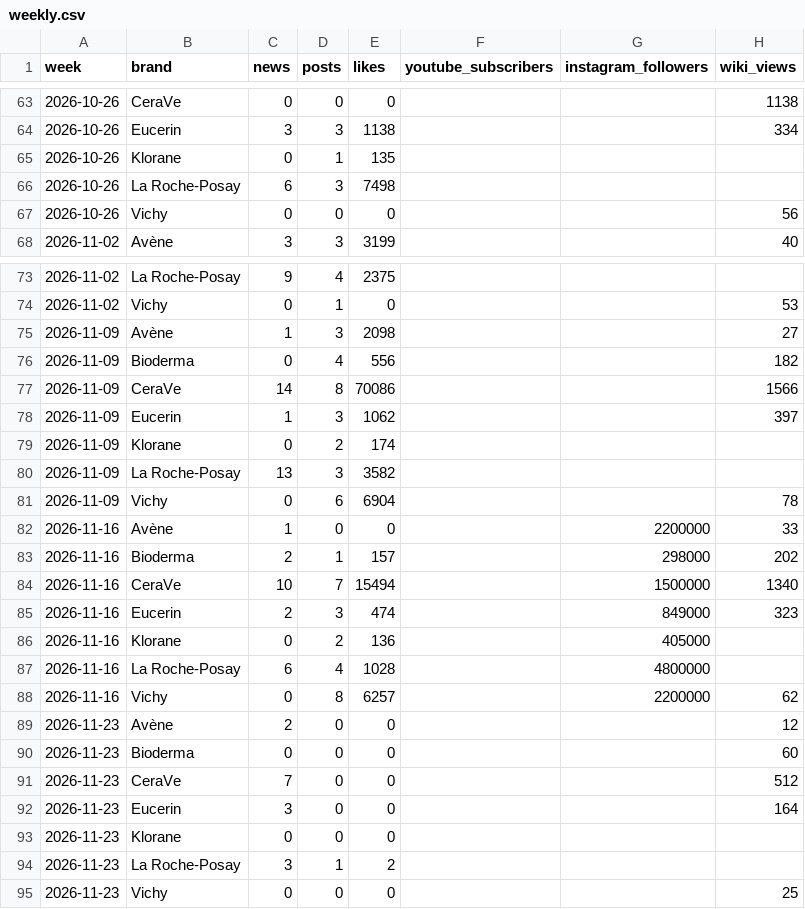
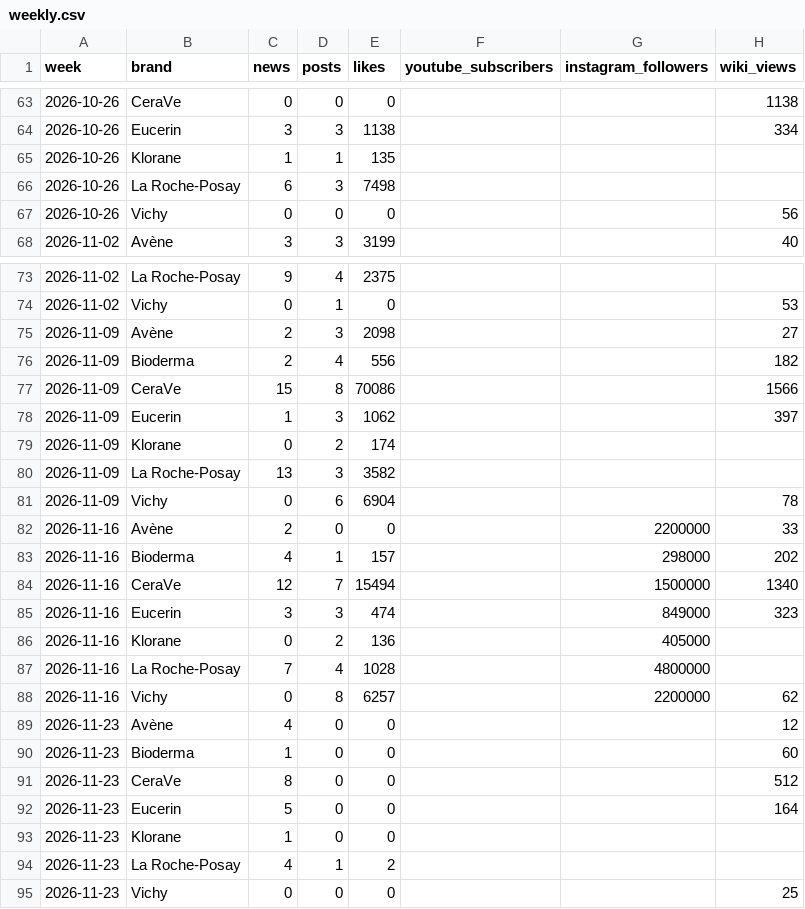
Before and after one commit to mehulsingh365-ctrl/IgniteBrandtracker-, a CSV file: ignite/data/history/weekly.csv, drawn as a sheet; only a part is shown, gaps mark what is left out.

```diff
--- a/ignite/data/history/weekly.csv
+++ b/ignite/data/history/weekly.csv
@@ -64,3 +64,3 @@ week,brand,news,posts,likes,youtube_subscribers,instagram_followers,wiki_views
 2026-10-26,Eucerin,3,3,1138,,,334
-2026-10-26,Klorane,0,1,135,,,
+2026-10-26,Klorane,1,1,135,,,
 2026-10-26,La Roche-Posay,6,3,7498,,,
@@ -74,5 +74,5 @@ week,brand,news,posts,likes,youtube_subscribers,instagram_followers,wiki_views
 2026-11-02,Vichy,0,1,0,,,53
-2026-11-09,Avène,1,3,2098,,,27
-2026-11-09,Bioderma,0,4,556,,,182
-2026-11-09,CeraVe,14,8,70086,,,1566
+2026-11-09,Avène,2,3,2098,,,27
+2026-11-09,Bioderma,2,4,556,,,182
+2026-11-09,CeraVe,15,8,70086,,,1566
 2026-11-09,Eucerin,1,3,1062,,,397
@@ -81,15 +81,15 @@ week,brand,news,posts,likes,youtube_subscribers,instagram_followers,wiki_views
 2026-11-09,Vichy,0,6,6904,,,78
-2026-11-16,Avène,1,0,0,,2200000,33
-2026-11-16,Bioderma,2,1,157,,298000,202
-2026-11-16,CeraVe,10,7,15494,,1500000,1340
-2026-11-16,Eucerin,2,3,474,,849000,323
+2026-11-16,Avène,2,0,0,,2200000,33
+2026-11-16,Bioderma,4,1,157,,298000,202
+2026-11-16,CeraVe,12,7,15494,,1500000,1340
+2026-11-16,Eucerin,3,3,474,,849000,323
 2026-11-16,Klorane,0,2,136,,405000,
-2026-11-16,La Roche-Posay,6,4,1028,,4800000,
+2026-11-16,La Roche-Posay,7,4,1028,,4800000,
 2026-11-16,Vichy,0,8,6257,,2200000,62
-2026-11-23,Avène,2,0,0,,,12
-2026-11-23,Bioderma,0,0,0,,,60
-2026-11-23,CeraVe,7,0,0,,,512
-2026-11-23,Eucerin,3,0,0,,,164
-2026-11-23,Klorane,0,0,0,,,
-2026-11-23,La Roche-Posay,3,1,2,,,
+2026-11-23,Avène,4,0,0,,,12
+2026-11-23,Bioderma,1,0,0,,,60
+2026-11-23,CeraVe,8,0,0,,,512
+2026-11-23,Eucerin,5,0,0,,,164
+2026-11-23,Klorane,1,0,0,,,
+2026-11-23,La Roche-Posay,4,1,2,,,
 2026-11-23,Vichy,0,0,0,,,25
```
Also changed, not shown: 1 other file.
